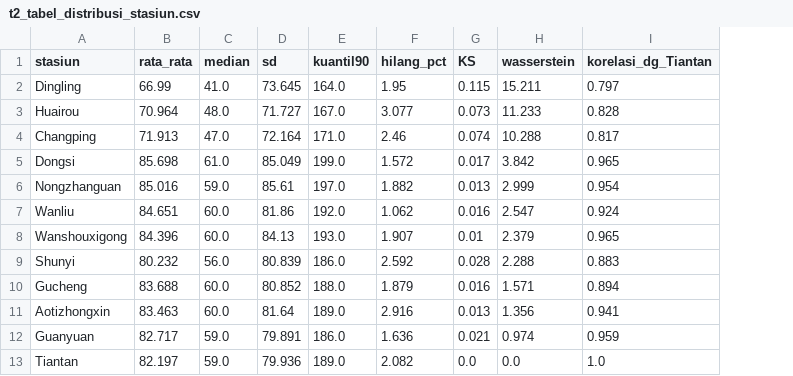
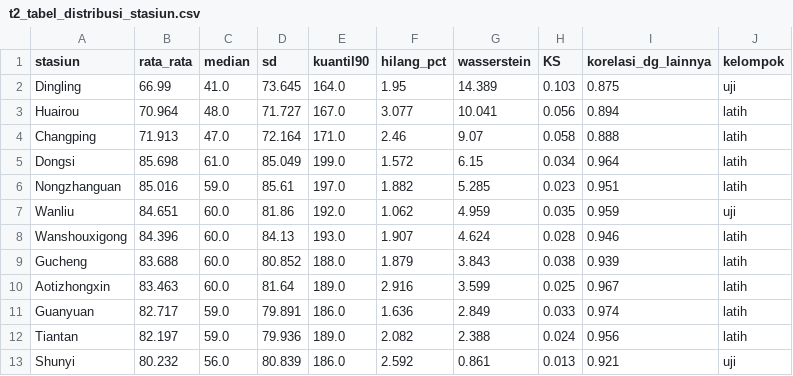
Before and after one commit to LippyyDev/Tugas-Machine-Learning-PM25-Beijing, a CSV file: Hasil/Tabel/t2_tabel_distribusi_stasiun.csv, drawn as a sheet; removed rows and columns are numbered as before the commit, all else as after; the diff names each change by its address in the sheet, - before the commit and + after, or states it on an @@ line.

Commit message:
Perbarui ringkasan Tahap 2-4 dan tabel hasil ke desain 9 stasiun latih dan 3 stasiun uji

```diff
--- a/Hasil/Tabel/t2_tabel_distribusi_stasiun.csv
+++ b/Hasil/Tabel/t2_tabel_distribusi_stasiun.csv
+column G (wasserstein), rows 2-12: 14.389 | 10.041 | 9.07 | 6.15 | 5.285 | 4.959 | 4.624 | 3.843 | 3.599 | 2.849 | 2.388
-column H (wasserstein), rows 2-8: 15.211 | 11.233 | 10.288 | 3.842 | 2.999 | 2.547 | 2.379; rows 10-13: 1.571 | 1.356 | 0.974 | 0.0
-column I (korelasi_dg_Tiantan), rows 2-8: 0.797 | 0.828 | 0.817 | 0.965 | 0.954 | 0.924 | 0.965; rows 10-13: 0.894 | 0.941 | 0.959 | 1.0
+column I (korelasi_dg_lainnya), rows 2-12: 0.875 | 0.894 | 0.888 | 0.964 | 0.951 | 0.959 | 0.946 | 0.939 | 0.967 | 0.974 | 0.956
+column J (kelompok), rows 2-12: uji | latih | latih | latih | latih | uji | latih | latih | latih | latih | latih
-H2 (KS): 0.115
+H2 (KS): 0.103
-H3 (KS): 0.073
+H3 (KS): 0.056
-H4 (KS): 0.074
+H4 (KS): 0.058
-H5 (KS): 0.017
+H5 (KS): 0.034
-H6 (KS): 0.013
+H6 (KS): 0.023
-H7 (KS): 0.016
+H7 (KS): 0.035
-H8 (KS): 0.01
+H8 (KS): 0.028
-row 9: Shunyi | 80.232 | 56.0 | 80.839 | 186.0 | 2.592 | 0.028 | 2.288 | 0.883
-H9 (KS): 0.016
+H9 (KS): 0.038
-H10 (KS): 0.013
+H10 (KS): 0.025
-H11 (KS): 0.021
+H11 (KS): 0.033
-H12 (KS): 0.0
+H12 (KS): 0.024
+row 13: Shunyi | 80.232 | 56.0 | 80.839 | 186.0 | 2.592 | 0.861 | 0.013 | 0.921 | uji
```
Also changed, not shown: Hasil/Tabel/t2_tabel_ffill.csv, Hasil/Tabel/t2_tabel_ringkas_stasiun.csv, 6 other files.
